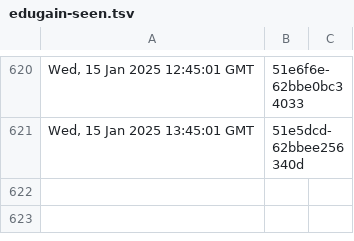
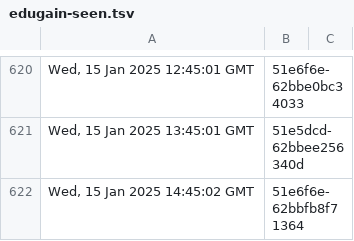
Before and after one commit to dnmvisser/test123, a TSV file: edugain-seen.tsv, drawn as a sheet; only a part is shown, gaps mark what is left out; the diff names each change by its address in the sheet, - before the commit and + after, or states it on an @@ line.

Commit message:
Add metadata with Etag '"51e6f6e-62bbfb8f71364"' and Last-modified 'Wed, 15 Jan 2025 14:45:02 GMT'

```diff
--- a/edugain-seen.tsv
+++ b/edugain-seen.tsv
+row 622: Wed, 15 Jan 2025 14:45:02 GMT | 51e6f6e-62bbfb8f71364
```
Also changed, not shown: 1 other file.
